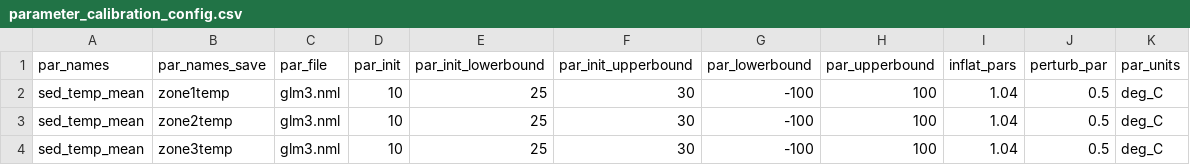
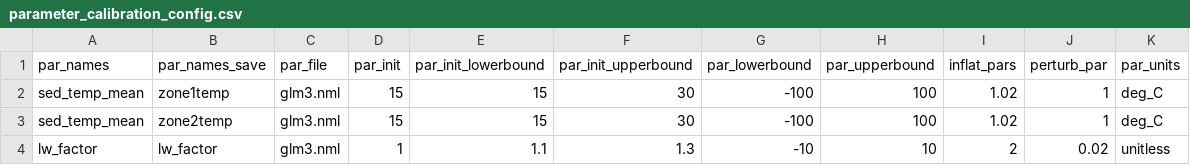
Before and after one commit to OlssonF/ALEX-forecast-code, a CSV file: configuration/default/parameter_calibration_config.csv, drawn as a sheet.

Commit message:
adding lw_factor

```diff
--- a/configuration/default/parameter_calibration_config.csv
+++ b/configuration/default/parameter_calibration_config.csv
@@ -1,4 +1,4 @@
 par_names,par_names_save,par_file,par_init,par_init_lowerbound,par_init_upperbound,par_lowerbound,par_upperbound,inflat_pars,perturb_par,par_units
-sed_temp_mean,zone1temp,glm3.nml,10,25,30,-100,100,1.04,0.5,deg_C
-sed_temp_mean,zone2temp,glm3.nml,10,25,30,-100,100,1.04,0.5,deg_C
-sed_temp_mean,zone3temp,glm3.nml,10,25,30,-100,100,1.04,0.5,deg_C
+sed_temp_mean,	zone1temp,	glm3.nml,	15,	15,	30,	-100,	100,	1.02,	1,	deg_C
+sed_temp_mean,	zone2temp,	glm3.nml,	15,	15,	30,	-100,	100,	1.02,	1,	deg_C
+lw_factor,lw_factor,glm3.nml,1,1.1,1.3,-10,10,2,0.02,unitless
```
Also changed, not shown: 1 other file.
